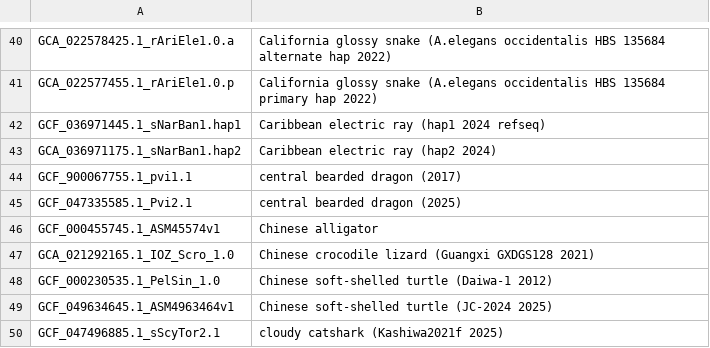
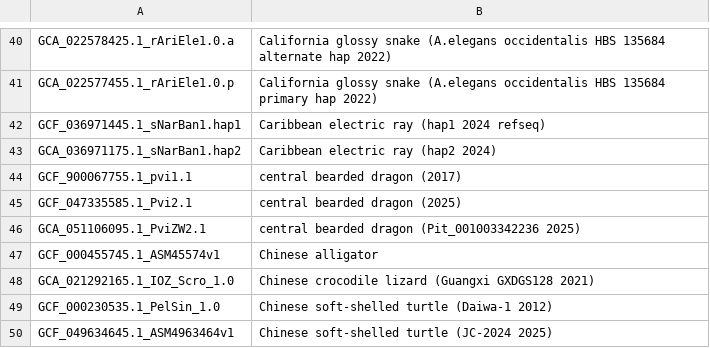
Before and after one commit to ucscGenomeBrowser/kent, a TSV file: src/hg/makeDb/doc/vertebrateAsmHub/vertebrate.orderList.tsv, drawn as a sheet; only a part is shown, gaps mark what is left out; the shorter side is filled out with more unchanged rows; the diff names each change by its address in the sheet, - before the commit and + after, or states it on an @@ line.

```diff
--- a/src/hg/makeDb/doc/vertebrateAsmHub/vertebrate.orderList.tsv
+++ b/src/hg/makeDb/doc/vertebrateAsmHub/vertebrate.orderList.tsv
+row 46: GCA_051106095.1_PviZW2.1 | central bearded dragon (Pit_001003342236 2025)
```
Also changed, not shown: src/hg/makeDb/doc/birdsAsmHub/birds.orderList.tsv, src/hg/makeDb/doc/invertebrateAsmHub/invertebrate.orderList.tsv, 1 other file.
